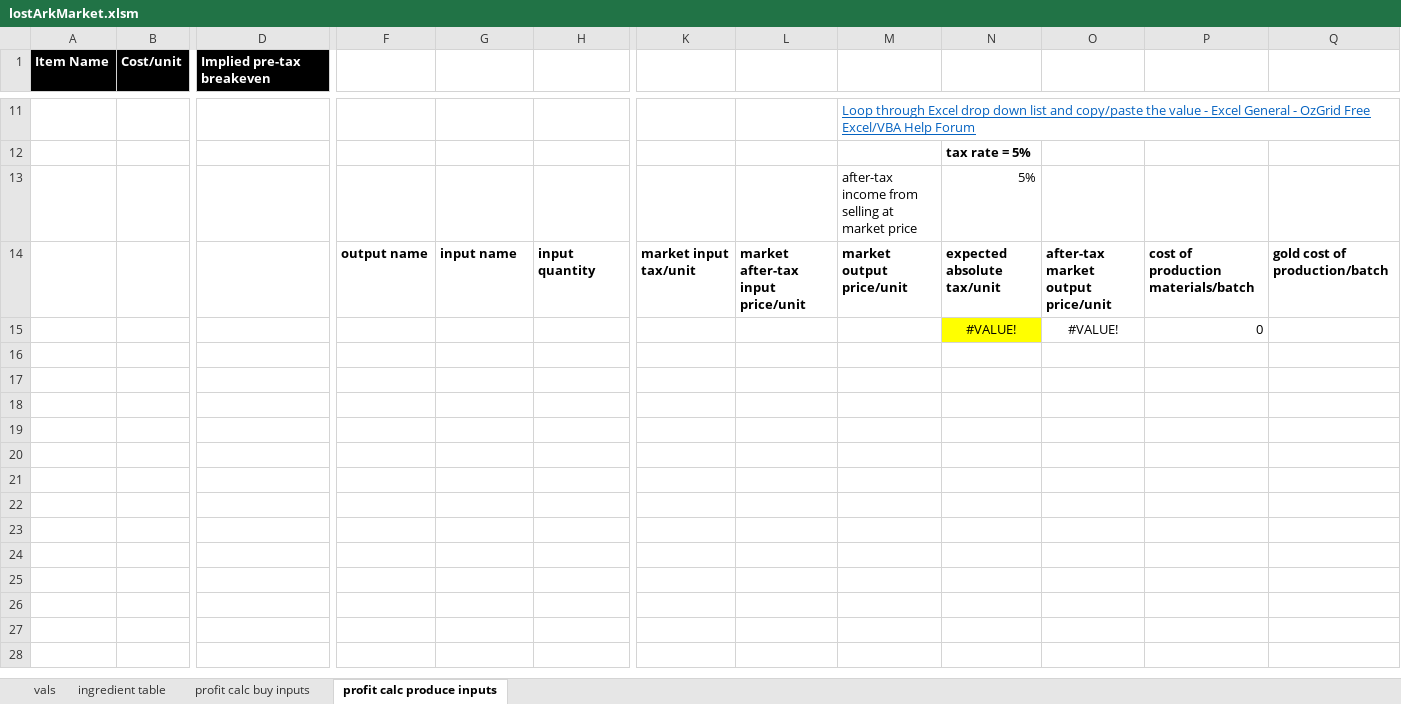
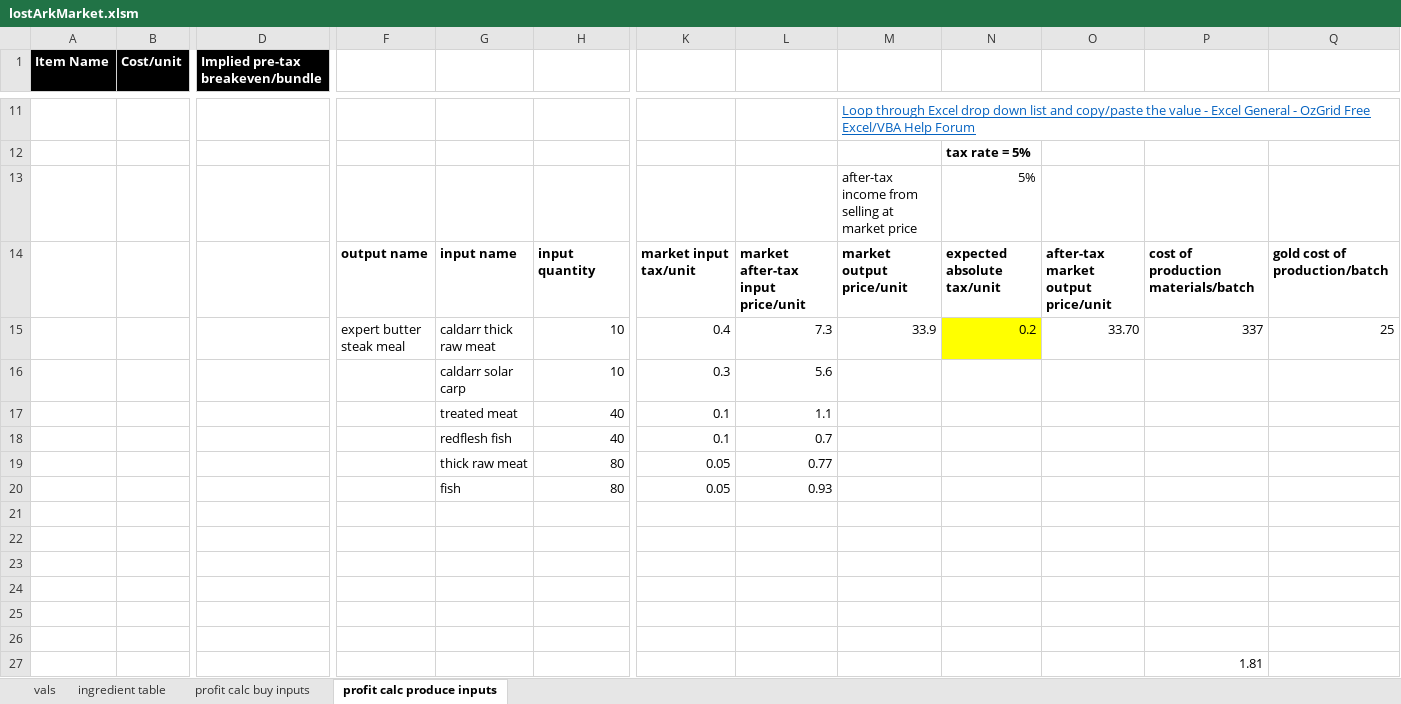
Before and after one commit to WebsiteDisplayName/gameTools, an Excel workbook: lostArkMarket.xlsm, sheet profit calc produce inputs, drawn as a sheet; only a part is shown, gaps mark what is left out; values as stored, in another font and other column widths than the file's, no borders; table styles not drawn; addresses are those after the commit; rows hold the shown columns only; the diff covers the shown part only; the diff names each change by its address in the sheet, - before the commit and + after, or states it on an @@ line.

Commit message:
major fixes to tax function bundle to unit, etc

```diff
--- a/lostArkMarket.xlsm (sheet profit calc produce inputs)
+++ b/lostArkMarket.xlsm (sheet profit calc produce inputs)
-D1: Implied pre-tax breakeven
+D1: Implied pre-tax breakeven/bundle
+row 15:  |  |  | expert butter steak meal | caldarr thick raw meat | 10 | 0.4 | 7.3 | 33.9 | 0.2 | 33.70 | 337 | 25
+row 16:  |  |  |  | caldarr solar carp | 10 | 0.3 | 5.6
+row 17:  |  |  |  | treated meat | 40 | 0.1 | 1.1
+row 18:  |  |  |  | redflesh fish | 40 | 0.1 | 0.7
+row 19:  |  |  |  | thick raw meat | 80 | 0.05 | 0.77
+row 20:  |  |  |  | fish | 80 | 0.05 | 0.93
-row 21:  |  |  |  |  |  |  |  |  | #VALUE! | #VALUE! | 0
+row 21: (empty)
-N21 fill: #FFFF00
+N21 fill: none
+row 22: (empty)
+row 23: (empty)
+row 24: (empty)
+row 25: (empty)
+row 26: (empty)
+row 27:  |  |  |  |  |  |  |  |  |  |  | 1.81
```
Also changed, not shown: 6 added rows, 6 removed rows, 3 edited cells and cell formats elsewhere in this sheet, sheet ingredient table, sheet vals, sheet profit calc buy inputs, formulas that keep their value.
